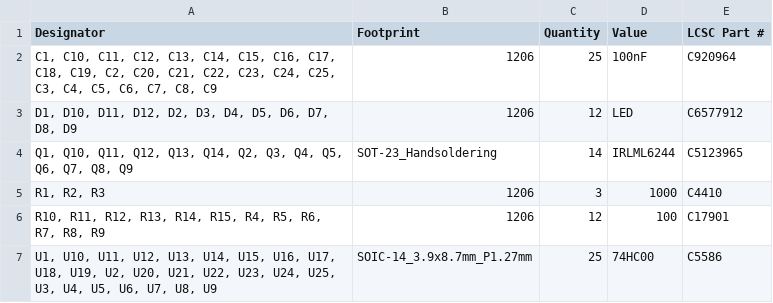
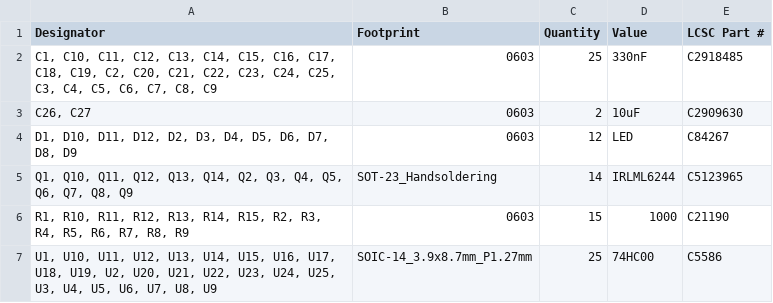
Before and after one commit to kantholz44mm/cpu, a CSV file: hardware/register/production/bom.csv, drawn as a sheet.

Commit message:
redesigned register using SMD components

```diff
--- a/hardware/register/production/bom.csv
+++ b/hardware/register/production/bom.csv
@@ -1,7 +1,7 @@
 Designator,Footprint,Quantity,Value,LCSC Part #
-"C1, C10, C11, C12, C13, C14, C15, C16, C17, C18, C19, C2, C20, C21, C22, C23, C24, C25, C3, C4, C5, C6, C7, C8, C9",1206,25,100nF,C920964
-"D1, D10, D11, D12, D2, D3, D4, D5, D6, D7, D8, D9",1206,12,LED,C6577912
+"C1, C10, C11, C12, C13, C14, C15, C16, C17, C18, C19, C2, C20, C21, C22, C23, C24, C25, C3, C4, C5, C6, C7, C8, C9",0603,25,330nF,C2918485
+"C26, C27",0603,2,10uF,C2909630
+"D1, D10, D11, D12, D2, D3, D4, D5, D6, D7, D8, D9",0603,12,LED,C84267
 "Q1, Q10, Q11, Q12, Q13, Q14, Q2, Q3, Q4, Q5, Q6, Q7, Q8, Q9",SOT-23_Handsoldering,14,IRLML6244,C5123965
-"R1, R2, R3",1206,3,1000,C4410
-"R10, R11, R12, R13, R14, R15, R4, R5, R6, R7, R8, R9",1206,12,100,C17901
+"R1, R10, R11, R12, R13, R14, R15, R2, R3, R4, R5, R6, R7, R8, R9",0603,15,1000,C21190
 "U1, U10, U11, U12, U13, U14, U15, U16, U17, U18, U19, U2, U20, U21, U22, U23, U24, U25, U3, U4, U5, U6, U7, U8, U9",SOIC-14_3.9x8.7mm_P1.27mm,25,74HC00,C5586
```
Also changed, not shown: hardware/register/production/designators.csv, hardware/register/production/positions.csv, 23 other files.
